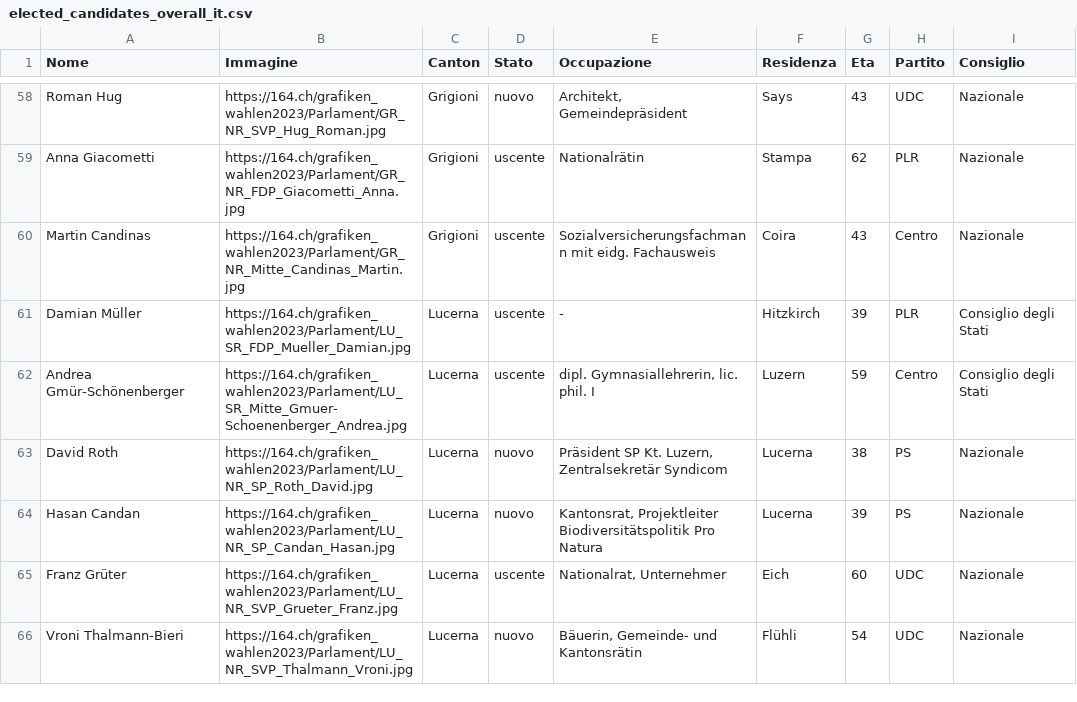
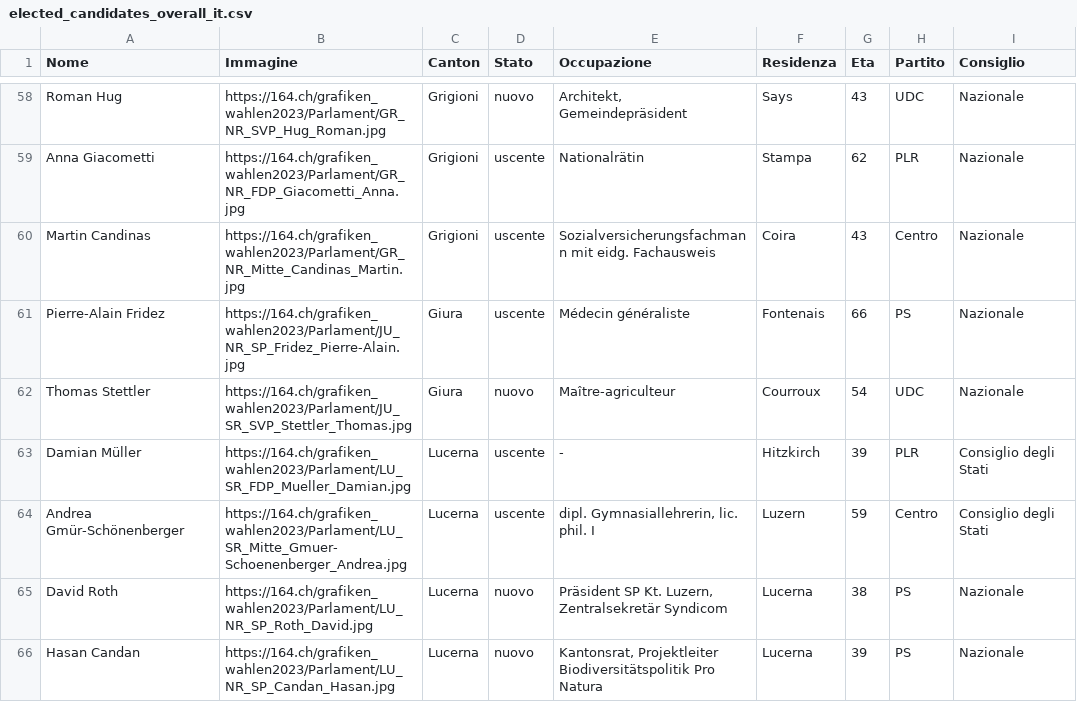
Before and after one commit to awp-finanznachrichten/sda_eidgenoessische_wahlen_datafeed, a CSV file: Output/elected_candidates_overall_it.csv, drawn as a sheet; only a part is shown, gaps mark what is left out; the shorter side is filled out with more unchanged rows; the diff names each change by its address in the sheet, - before the commit and + after, or states it on an @@ line.

```diff
--- a/Output/elected_candidates_overall_it.csv
+++ b/Output/elected_candidates_overall_it.csv
+row 61: Pierre-Alain Fridez | https://164.ch/grafiken_wahlen2023/Parlament/JU_NR_SP_Fridez_Pierre-Alain.jpg | Giura | uscente | Médecin généraliste | Fontenais | 66 | PS | Nazionale
+row 62: Thomas Stettler | https://164.ch/grafiken_wahlen2023/Parlament/JU_SR_SVP_Stettler_Thomas.jpg | Giura | nuovo | Maître-agriculteur | Courroux | 54 | UDC | Nazionale
```
Also changed, not shown: Output/elected_candidates_overall_de.csv, Output/elected_candidates_overall_fr.csv, 6 other files.
